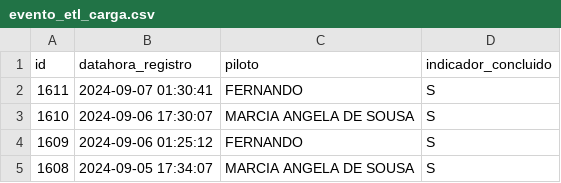
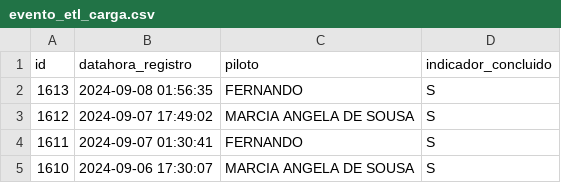
Before and after one commit to transparencia-mg/age7, a CSV file: logs/evento_etl_carga.csv, drawn as a sheet.

```diff
--- a/logs/evento_etl_carga.csv
+++ b/logs/evento_etl_carga.csv
@@ -1,5 +1,5 @@
 id;datahora_registro;piloto;indicador_concluido
+1613;2024-09-08 01:56:35;FERNANDO;S
+1612;2024-09-07 17:49:02;MARCIA ANGELA DE SOUSA;S
 1611;2024-09-07 01:30:41;FERNANDO;S
 1610;2024-09-06 17:30:07;MARCIA ANGELA DE SOUSA;S
-1609;2024-09-06 01:25:12;FERNANDO;S
-1608;2024-09-05 17:34:07;MARCIA ANGELA DE SOUSA;S
```
Also changed, not shown: 26 other files.
